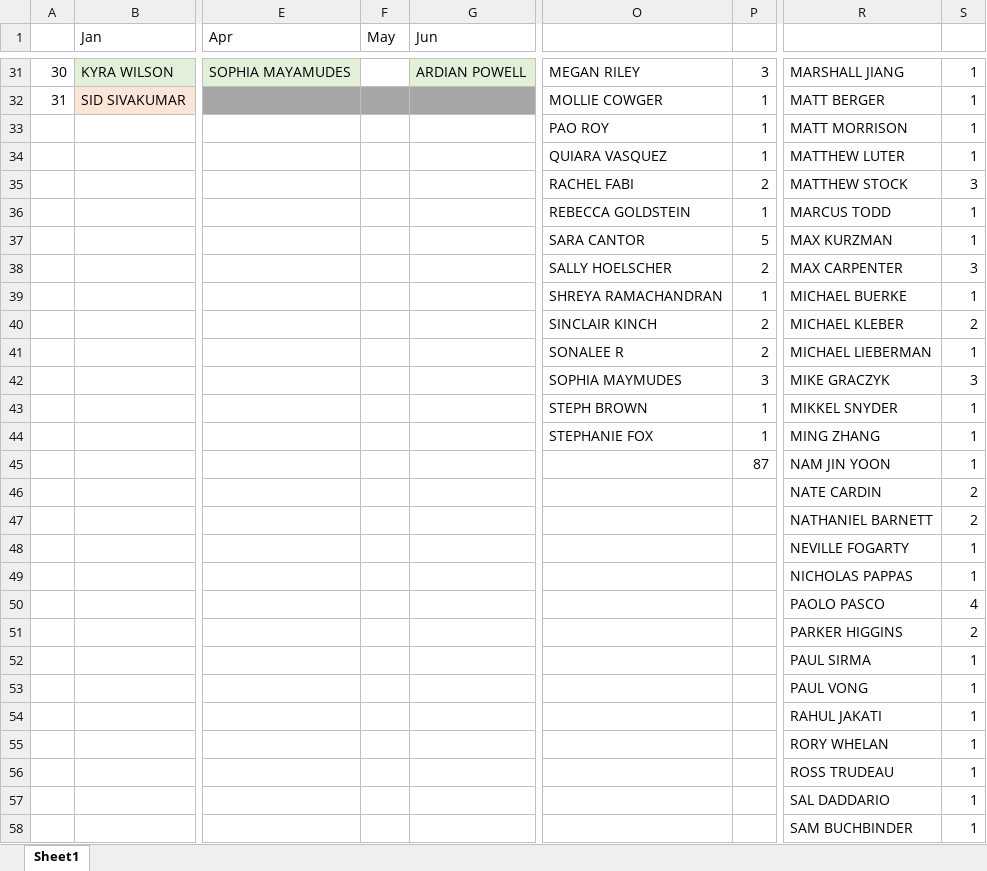
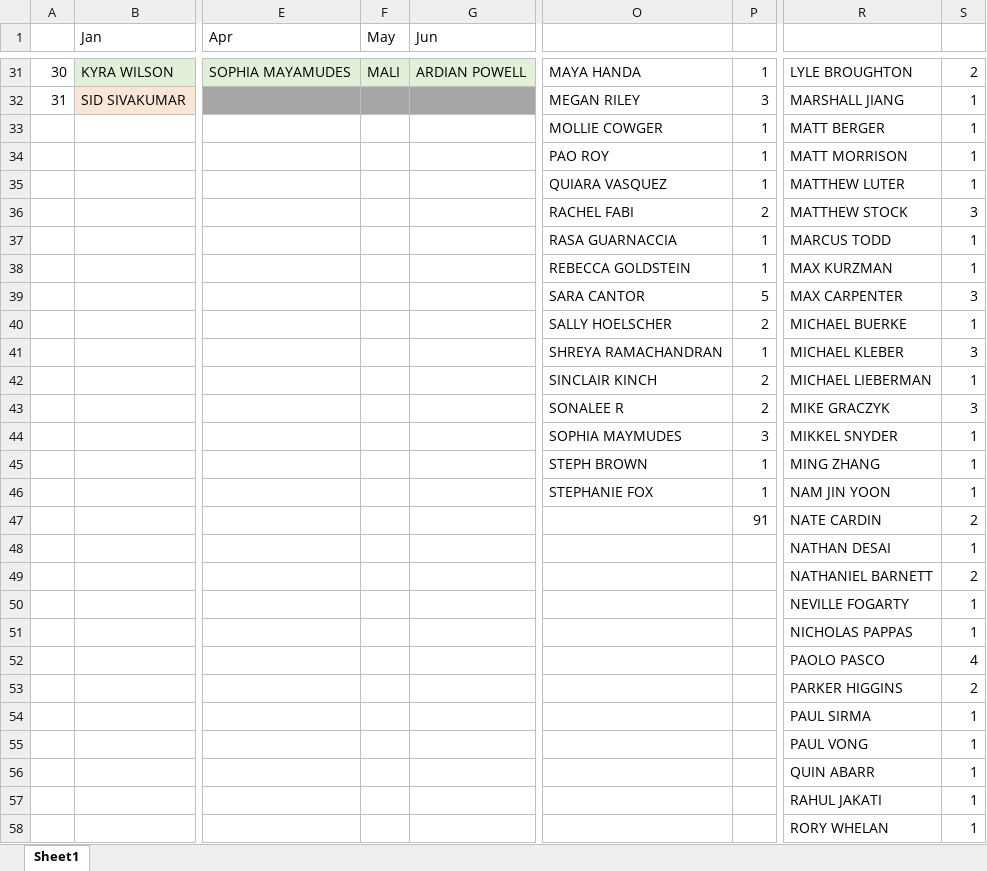
Before and after one commit to malihanda/xw-a-day, an Excel workbook: constructors.xlsx, sheet Sheet1, drawn as a sheet; only a part is shown, gaps mark what is left out; the shorter side is filled out with more unchanged rows; values as stored, in another font and other column widths than the file's, no borders; removed rows and columns are numbered as before the commit, all else as after; rows hold the shown columns only; the diff covers the shown part only; the diff names each change by its address in the sheet, - before the commit and + after, or states it on an @@ line.

```diff
--- a/constructors.xlsx (sheet Sheet1)
+++ b/constructors.xlsx (sheet Sheet1)
-F31 (May): (empty)
+F31 (May): MALI
-F31 fill: none
+F31 fill: #E2F0D9
-O31: MEGAN RILEY
+O31: MAYA HANDA
-P31: 3
+P31: 1
-R31: MARSHALL JIANG
+R31: LYLE BROUGHTON
-S31: 1
+S31: 2
-O32: MOLLIE COWGER
+O32: MEGAN RILEY
-P32: 1
+P32: 3
-R32: MATT BERGER
+R32: MARSHALL JIANG
+row 33:  |  |  |  |  | MOLLIE COWGER | 1 | MATT BERGER | 1
-O37: REBECCA GOLDSTEIN
+O37: RASA GUARNACCIA
+row 38:  |  |  |  |  | REBECCA GOLDSTEIN | 1 | MAX KURZMAN | 1
-R39: MAX KURZMAN
+R39: MAX CARPENTER
-S39: 1
+S39: 3
-R40: MAX CARPENTER
+R40: MICHAEL BUERKE
-S40: 3
+S40: 1
-R41: MICHAEL BUERKE
+R41: MICHAEL KLEBER
-S41: 1
+S41: 3
-row 40:  |  |  |  |  | SINCLAIR KINCH | 2 | MICHAEL KLEBER | 2
-O42: SONALEE R
+O42: SINCLAIR KINCH
+row 43:  |  |  |  |  | SONALEE R | 2 | MIKE GRACZYK | 3
-R44: MIKE GRACZYK
+R44: MIKKEL SNYDER
-S44: 3
+S44: 1
-R45: MIKKEL SNYDER
+R45: MING ZHANG
-R46: MING ZHANG
+R46: NAM JIN YOON
-row 45:  |  |  |  |  |  | 87 | NAM JIN YOON | 1
-P47: (empty)
+P47: 91
+row 48:  |  |  |  |  |  |  | NATHAN DESAI | 1
+row 56:  |  |  |  |  |  |  | QUIN ABARR | 1
```
Also changed, not shown: 1 added row, 53 edited cells and cell formats elsewhere in this sheet, 3 other files.
